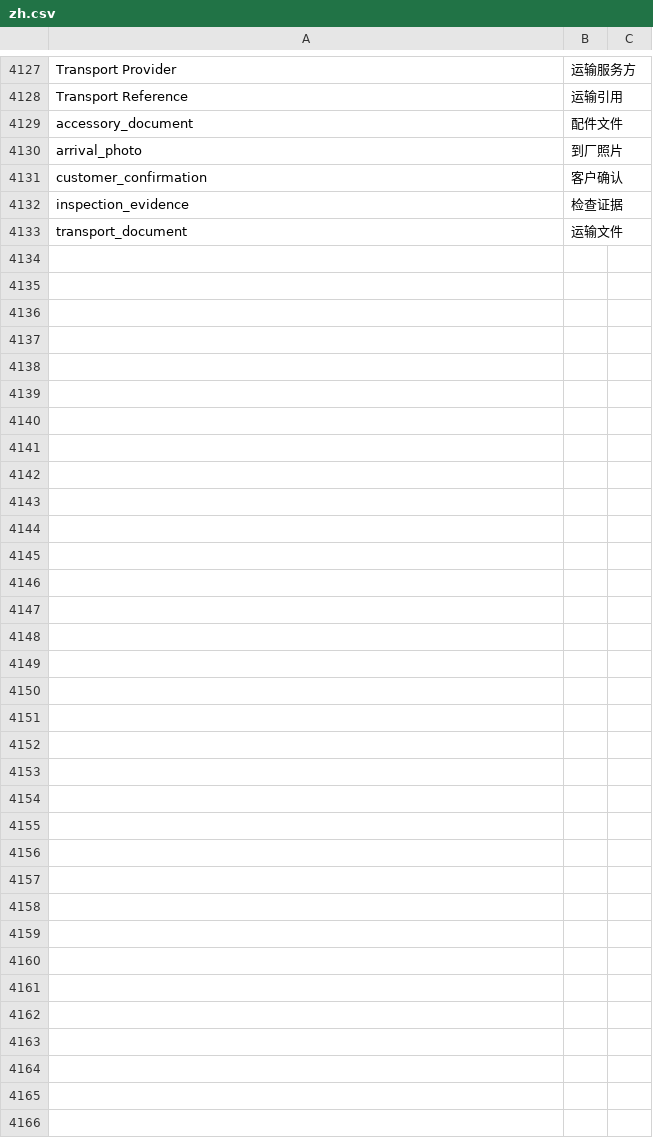
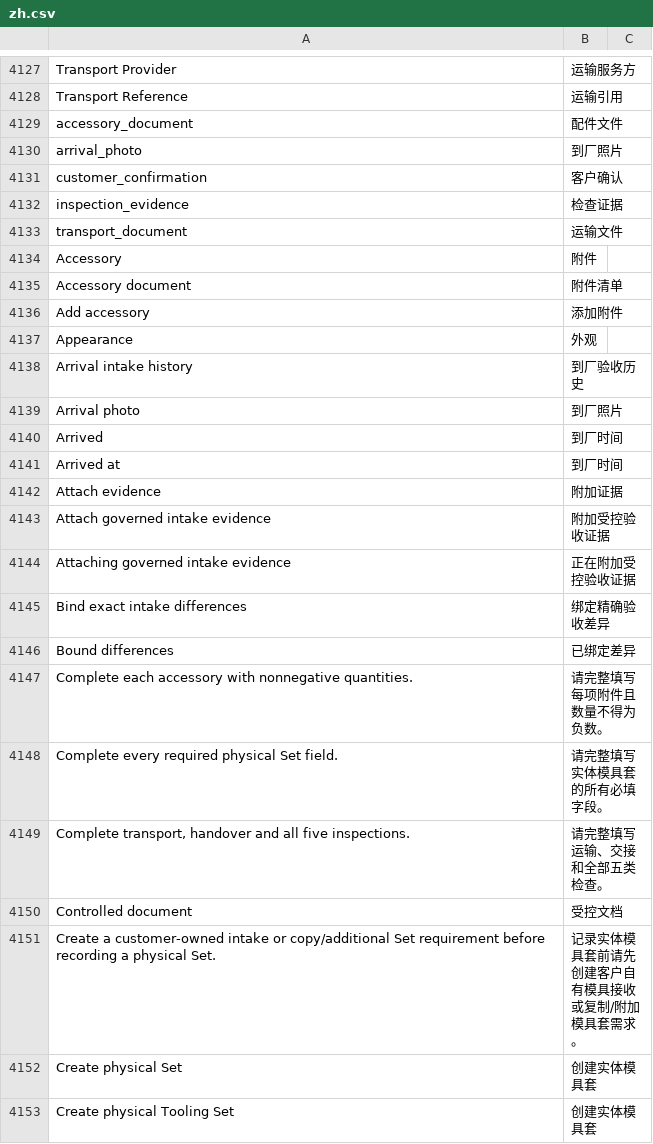
Before and after one commit to kaibowang-hash/jce_npi, a CSV file: apps/npi_core/npi_core/translations/zh.csv, drawn as a sheet; only a part is shown, gaps mark what is left out; the diff covers the shown part only.

```diff
--- a/apps/npi_core/npi_core/translations/zh.csv
+++ b/apps/npi_core/npi_core/translations/zh.csv
@@ -4133 +4133,21 @@ inspection_evidence,检查证据
 transport_document,运输文件
+Accessory,附件
+Accessory document,附件清单
+Add accessory,添加附件
+Appearance,外观
+Arrival intake history,到厂验收历史
+Arrival photo,到厂照片
+Arrived,到厂时间
+Arrived at,到厂时间
+Attach evidence,附加证据
+Attach governed intake evidence,附加受控验收证据
+Attaching governed intake evidence,正在附加受控验收证据
+Bind exact intake differences,绑定精确验收差异
+Bound differences,已绑定差异
+Complete each accessory with nonnegative quantities.,请完整填写每项附件且数量不得为负数。
+Complete every required physical Set field.,请完整填写实体模具套的所有必填字段。
+"Complete transport, handover and all five inspections.",请完整填写运输、交接和全部五类检查。
+Controlled document,受控文档
+Create a customer-owned intake or copy/additional Set requirement before recording a physical Set.,记录实体模具套前请先创建客户自有模具接收或复制/附加模具套需求。
+Create physical Set,创建实体模具套
+Create physical Tooling Set,创建实体模具套
```
Also changed, not shown: 58 added rows and 2 edited cells elsewhere in this file, apps/npi_core/npi_core/translations/zh-TW.csv, 19 other files.
